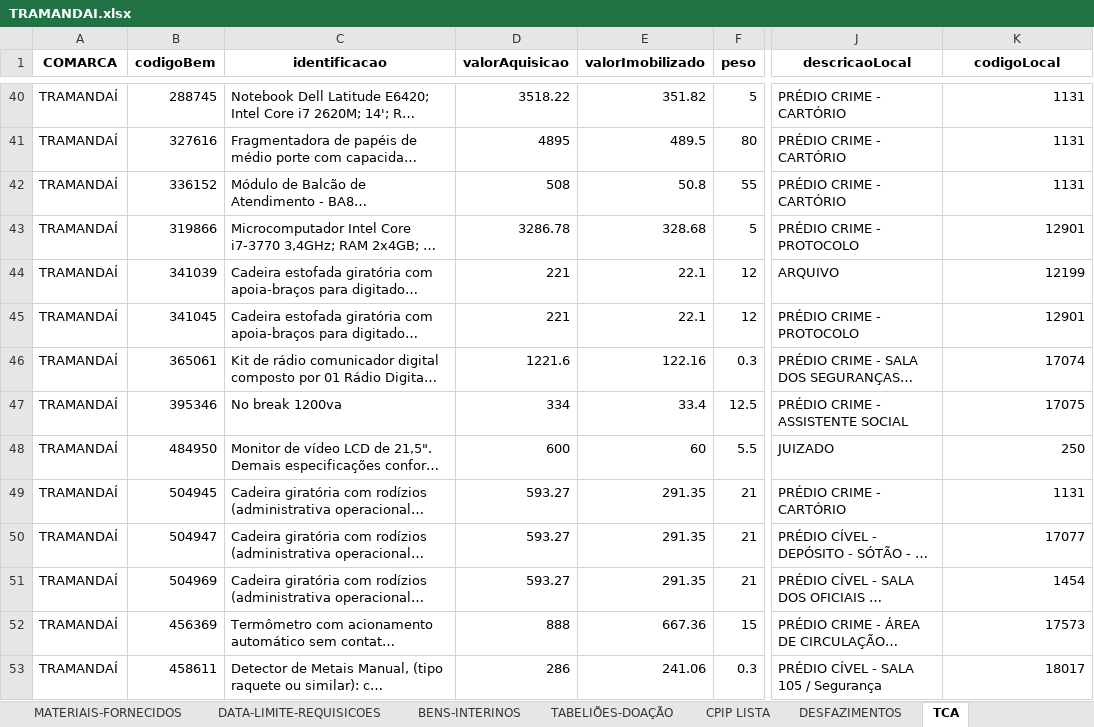
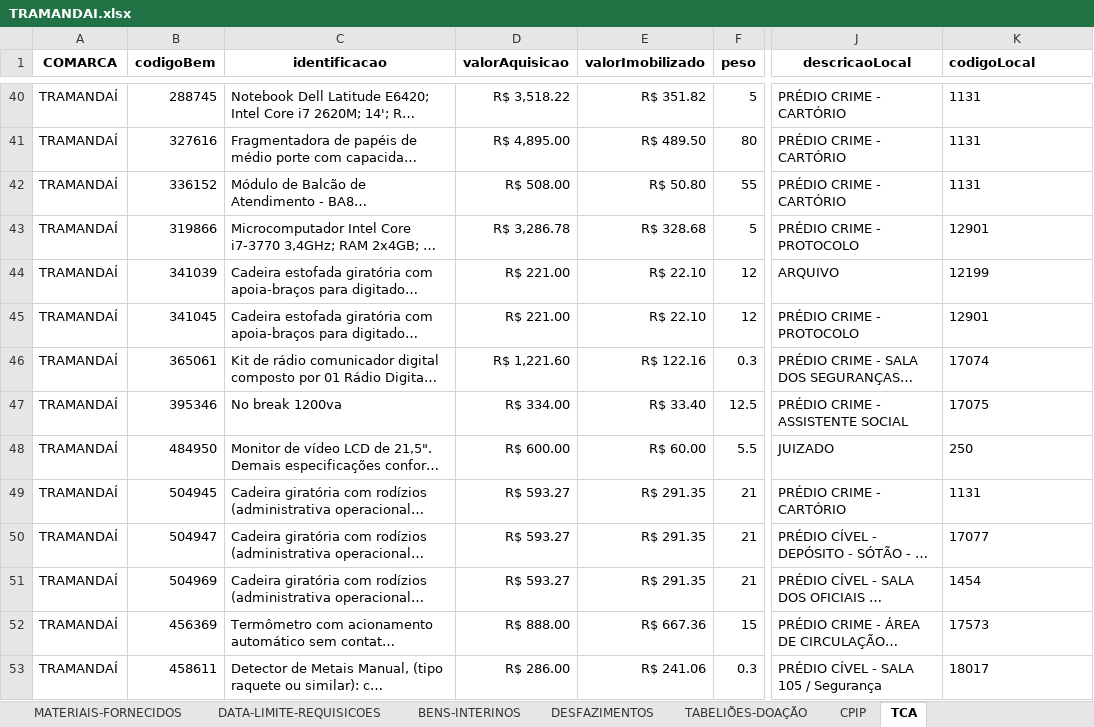
Before and after one commit to dmp-sepat/comarcas, an Excel workbook: TRAMANDAI.xlsx, sheet TCA, drawn as a sheet; only a part is shown, gaps mark what is left out; long unchanged cells end in …; values as stored, in another font and other column widths than the file's, no borders; the diff covers the shown part only; the diff names each change by its address in the sheet, - before the commit and + after, or states it on an @@ line.

```diff
--- a/TRAMANDAI.xlsx (sheet TCA)
+++ b/TRAMANDAI.xlsx (sheet TCA)
-sheet tab: CPIP LISTA
+sheet tab: CPIP
@@ sheet tab order changed: MATERIAIS-FORNECIDOS | DATA-LIMITE-REQUISICOES | BENS-INTERINOS | DESFAZIMENTOS | TABELIÕES-DOAÇÃO | CPIP | TCA @@
-K1 alignment: center
+K1 alignment: left
-D40 (valorAquisicao): 3518.22
+D40 (valorAquisicao): R$ 3,518.22
-E40 (valorImobilizado): 351.82
+E40 (valorImobilizado): R$ 351.82
-K40:K53 alignment: right
+K40:K53 alignment: left
-D41 (valorAquisicao): 4895
+D41 (valorAquisicao): R$ 4,895.00
-E41 (valorImobilizado): 489.5
+E41 (valorImobilizado): R$ 489.50
-D42 (valorAquisicao): 508
+D42 (valorAquisicao): R$ 508.00
-E42 (valorImobilizado): 50.8
+E42 (valorImobilizado): R$ 50.80
-D43 (valorAquisicao): 3286.78
+D43 (valorAquisicao): R$ 3,286.78
-E43 (valorImobilizado): 328.68
+E43 (valorImobilizado): R$ 328.68
-D44:D45 (valorAquisicao): 221
+D44:D45 (valorAquisicao): R$ 221.00
-E44:E45 (valorImobilizado): 22.1
+E44:E45 (valorImobilizado): R$ 22.10
-D46 (valorAquisicao): 1221.6
+D46 (valorAquisicao): R$ 1,221.60
-E46 (valorImobilizado): 122.16
+E46 (valorImobilizado): R$ 122.16
-D47 (valorAquisicao): 334
+D47 (valorAquisicao): R$ 334.00
-E47 (valorImobilizado): 33.4
+E47 (valorImobilizado): R$ 33.40
-D48 (valorAquisicao): 600
+D48 (valorAquisicao): R$ 600.00
-E48 (valorImobilizado): 60
+E48 (valorImobilizado): R$ 60.00
-D49:D51 (valorAquisicao): 593.27
+D49:D51 (valorAquisicao): R$ 593.27
-E49:E51 (valorImobilizado): 291.35
+E49:E51 (valorImobilizado): R$ 291.35
-D52 (valorAquisicao): 888
+D52 (valorAquisicao): R$ 888.00
-E52 (valorImobilizado): 667.36
+E52 (valorImobilizado): R$ 667.36
-D53 (valorAquisicao): 286
+D53 (valorAquisicao): R$ 286.00
-E53 (valorImobilizado): 241.06
+E53 (valorImobilizado): R$ 241.06
```
Also changed, not shown: 77 edited cells and cell formats elsewhere in this sheet, sheet MATERIAIS-FORNECIDOS, sheet DESFAZIMENTOS, sheet BENS-INTERINOS, sheet TABELIÕES-DOAÇÃO.
